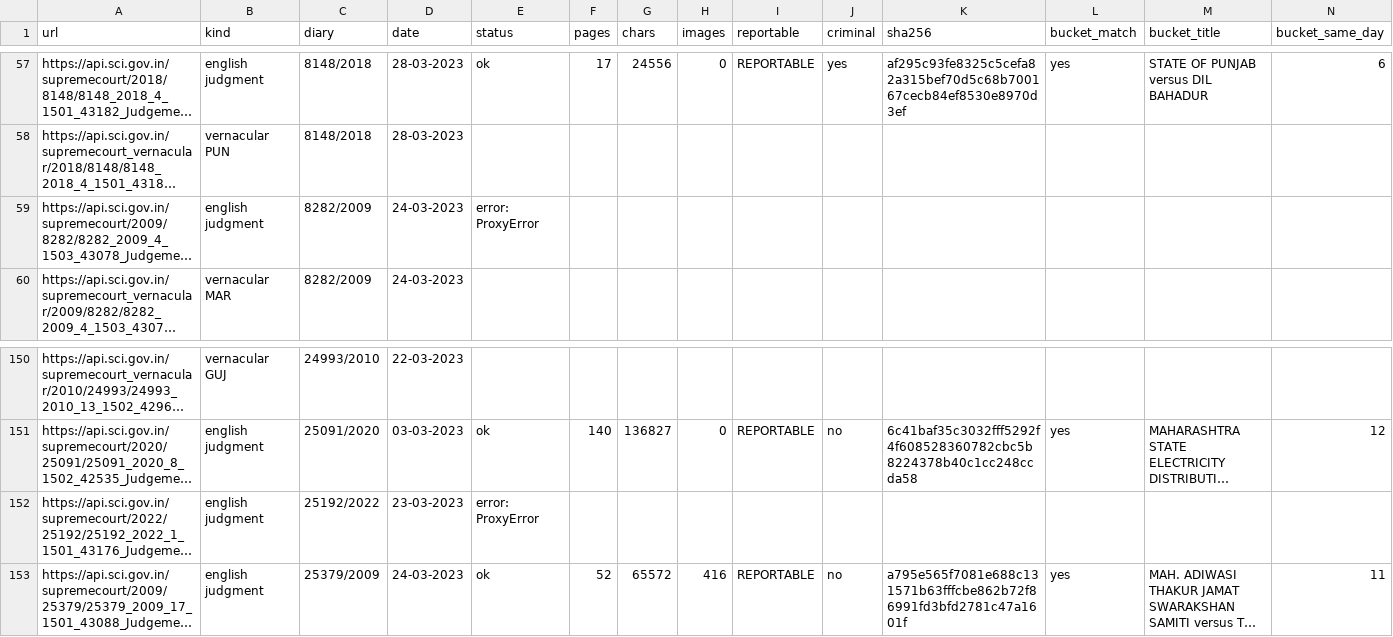
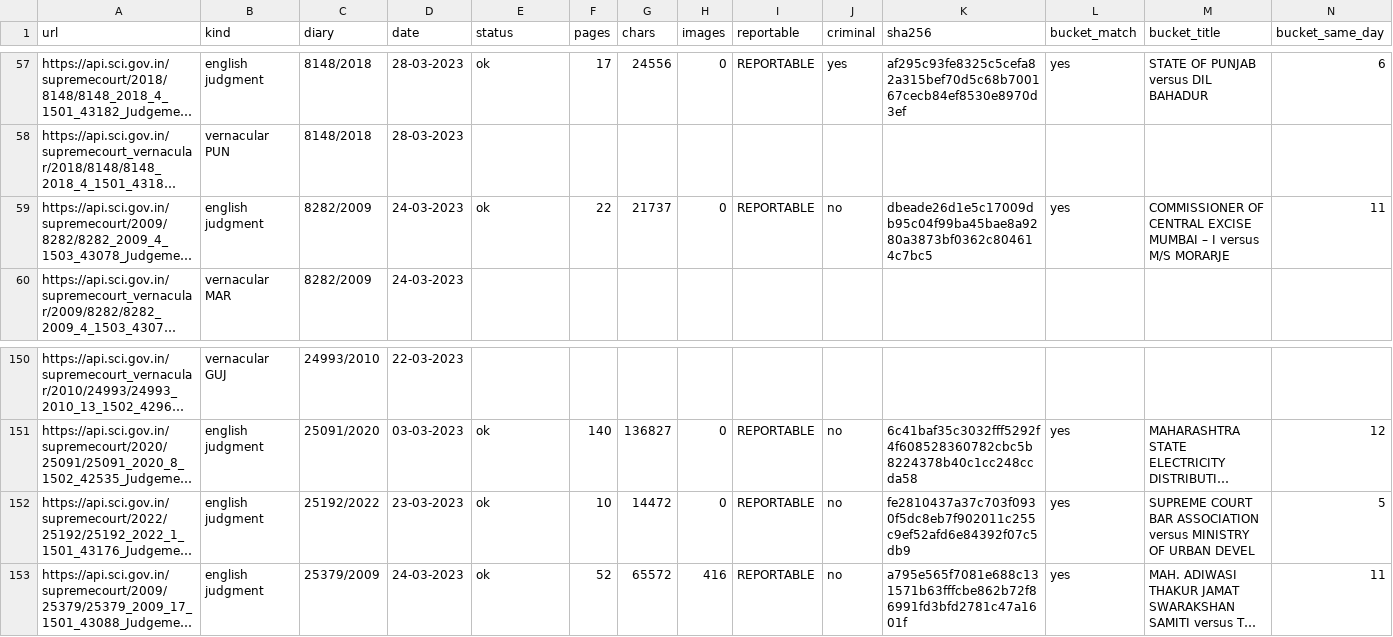
Before and after one commit to Tanbir-Ahm/recourse-sci-pool, a CSV file: new_archive/2023-03/results.csv, drawn as a sheet; only a part is shown, gaps mark what is left out; long unchanged cells end in …; the diff names each change by its address in the sheet, - before the commit and + after, or states it on an @@ line.

```diff
--- a/new_archive/2023-03/results.csv
+++ b/new_archive/2023-03/results.csv
-E59 (status): error: ProxyError
+E59 (status): ok
-F59 (pages): (empty)
+F59 (pages): 22
-G59 (chars): (empty)
+G59 (chars): 21737
-H59 (images): (empty)
+H59 (images): 0
-I59 (reportable): (empty)
+I59 (reportable): REPORTABLE
-J59 (criminal): (empty)
+J59 (criminal): no
-K59 (sha256): (empty)
+K59 (sha256): dbeade26d1e5c17009db95c04f99ba45bae8a9280a3873bf0362c804614c7bc5
-L59 (bucket_match): (empty)
+L59 (bucket_match): yes
-M59 (bucket_title): (empty)
+M59 (bucket_title): COMMISSIONER OF CENTRAL EXCISE MUMBAI – I versus M/S MORARJE
-N59 (bucket_same_day): (empty)
+N59 (bucket_same_day): 11
-E152 (status): error: ProxyError
+E152 (status): ok
-F152 (pages): (empty)
+F152 (pages): 10
-G152 (chars): (empty)
+G152 (chars): 14472
-H152 (images): (empty)
+H152 (images): 0
-I152 (reportable): (empty)
+I152 (reportable): REPORTABLE
-J152 (criminal): (empty)
+J152 (criminal): no
-K152 (sha256): (empty)
+K152 (sha256): fe2810437a37c703f0930f5dc8eb7f902011c255c9ef52afd6e84392f07c5db9
-L152 (bucket_match): (empty)
+L152 (bucket_match): yes
-M152 (bucket_title): (empty)
+M152 (bucket_title): SUPREME COURT BAR ASSOCIATION versus MINISTRY OF URBAN DEVEL
-N152 (bucket_same_day): (empty)
+N152 (bucket_same_day): 5
```
Also changed, not shown: new_archive/2023-02/results.csv, new_archive/2024-05/results.csv, 1 other file.
